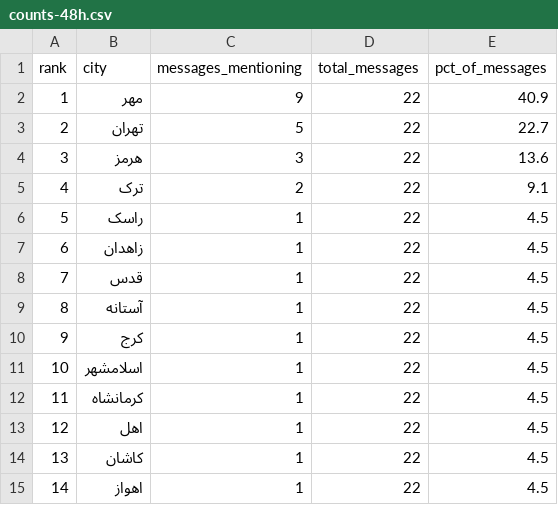
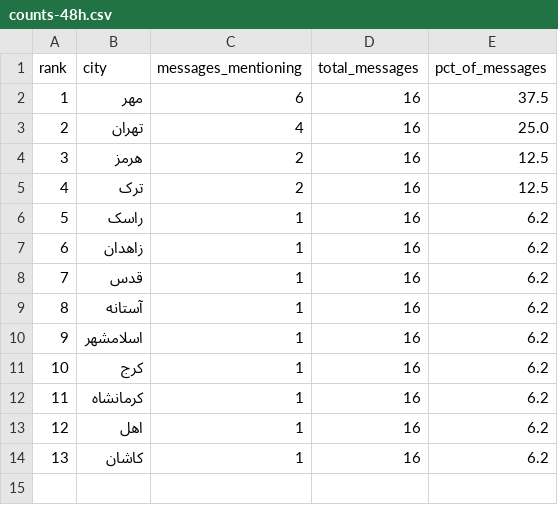
Before and after one commit to Baggiest/ZADAN, a CSV file: public/sample/counts-48h.csv, drawn as a sheet; removed rows and columns are numbered as before the commit, all else as after; the diff names each change by its address in the sheet, - before the commit and + after, or states it on an @@ line.

```diff
--- a/public/sample/counts-48h.csv
+++ b/public/sample/counts-48h.csv
-C2 (messages_mentioning): 9
+C2 (messages_mentioning): 6
-D2:D9 (total_messages): 22
+D2:D9 (total_messages): 16
-E2 (pct_of_messages): 40.9
+E2 (pct_of_messages): 37.5
-C3 (messages_mentioning): 5
+C3 (messages_mentioning): 4
-E3 (pct_of_messages): 22.7
+E3 (pct_of_messages): 25.0
-C4 (messages_mentioning): 3
+C4 (messages_mentioning): 2
-E4 (pct_of_messages): 13.6
+E4 (pct_of_messages): 12.5
-E5 (pct_of_messages): 9.1
+E5 (pct_of_messages): 12.5
-E6:E9 (pct_of_messages): 4.5
+E6:E9 (pct_of_messages): 6.2
-row 10: 9 | کرج | 1 | 22 | 4.5
@@ column A (rank) renumbered in row 10 @@
-D10 (total_messages): 22
+D10 (total_messages): 16
-E10 (pct_of_messages): 4.5
+E10 (pct_of_messages): 6.2
+row 11: 10 | کرج | 1 | 16 | 6.2
-D12:D14 (total_messages): 22
+D12:D14 (total_messages): 16
-E12:E14 (pct_of_messages): 4.5
+E12:E14 (pct_of_messages): 6.2
-row 15: 14 | اهواز | 1 | 22 | 4.5
```
Also changed, not shown: public/sample/counts-24h.csv, public/sample/counts-72h.csv, 1 other file.
